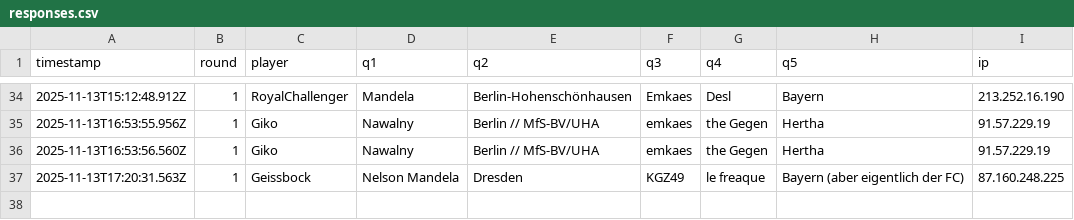
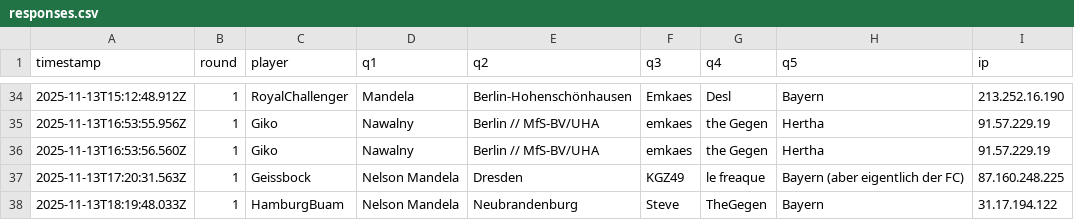
Before and after one commit to Mart-041/Im-with-stupid, a CSV file: data/responses.csv, drawn as a sheet; only a part is shown, gaps mark what is left out.

Commit message:
add response HamburgBuam @ 2025-11-13T18:19:48.033Z

```diff
--- a/data/responses.csv
+++ b/data/responses.csv
@@ -37 +37,2 @@ timestamp;round;player;q1;q2;q3;q4;q5;ip
 2025-11-13T17:20:31.563Z;1;Geissbock;Nelson Mandela;Dresden;KGZ49;le freaque;Bayern (aber eigentlich der FC);87.160.248.225
+2025-11-13T18:19:48.033Z;1;HamburgBuam;Nelson Mandela;Neubrandenburg;Steve;TheGegen;Bayern;31.17.194.122
```
